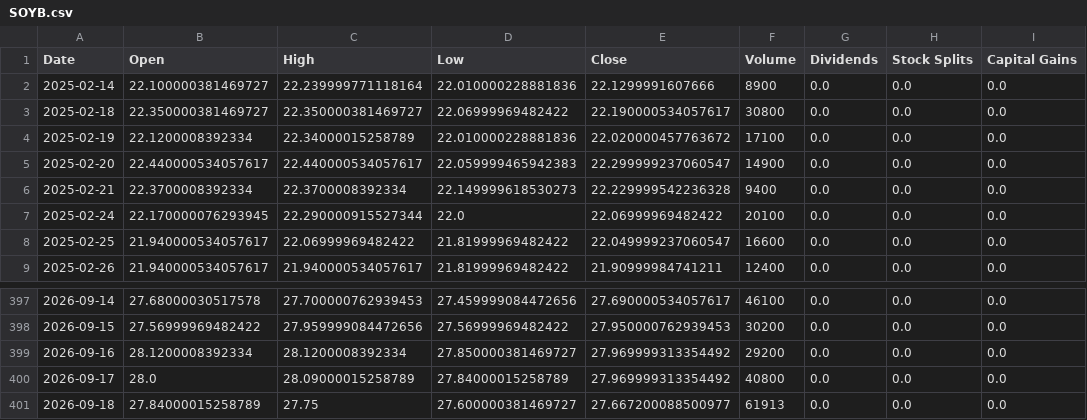
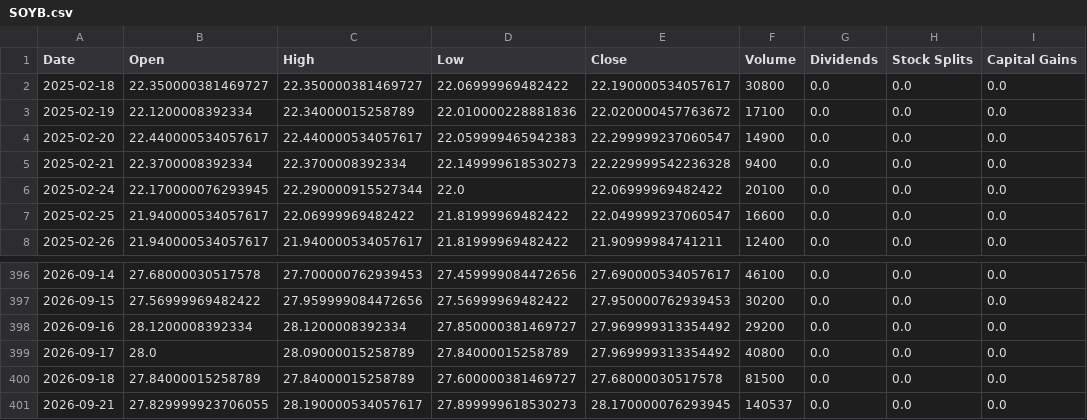
Before and after one commit to Quintinlf/finance_project, a CSV file: trade_logs/price_cache/SOYB.csv, drawn as a sheet; only a part is shown, gaps mark what is left out.

```diff
--- a/trade_logs/price_cache/SOYB.csv
+++ b/trade_logs/price_cache/SOYB.csv
@@ -1,3 +1,2 @@
 Date,Open,High,Low,Close,Volume,Dividends,Stock Splits,Capital Gains
-2025-02-14,22.100000381469727,22.239999771118164,22.010000228881836,22.1299991607666,8900,0.0,0.0,0.0
 2025-02-18,22.350000381469727,22.350000381469727,22.06999969482422,22.190000534057617,30800,0.0,0.0,0.0
@@ -400,2 +399,3 @@ Date,Open,High,Low,Close,Volume,Dividends,Stock Splits,Capital Gains
 2026-09-17,28.0,28.09000015258789,27.84000015258789,27.969999313354492,40800,0.0,0.0,0.0
-2026-09-18,27.84000015258789,27.75,27.600000381469727,27.667200088500977,61913,0.0,0.0,0.0
+2026-09-18,27.84000015258789,27.84000015258789,27.600000381469727,27.68000030517578,81500,0.0,0.0,0.0
+2026-09-21,27.829999923706055,28.190000534057617,27.899999618530273,28.170000076293945,140537,0.0,0.0,0.0
```
Also changed, not shown: trade_logs/price_cache/CANE.csv, trade_logs/price_cache/KOLD.csv, 21 other files.
